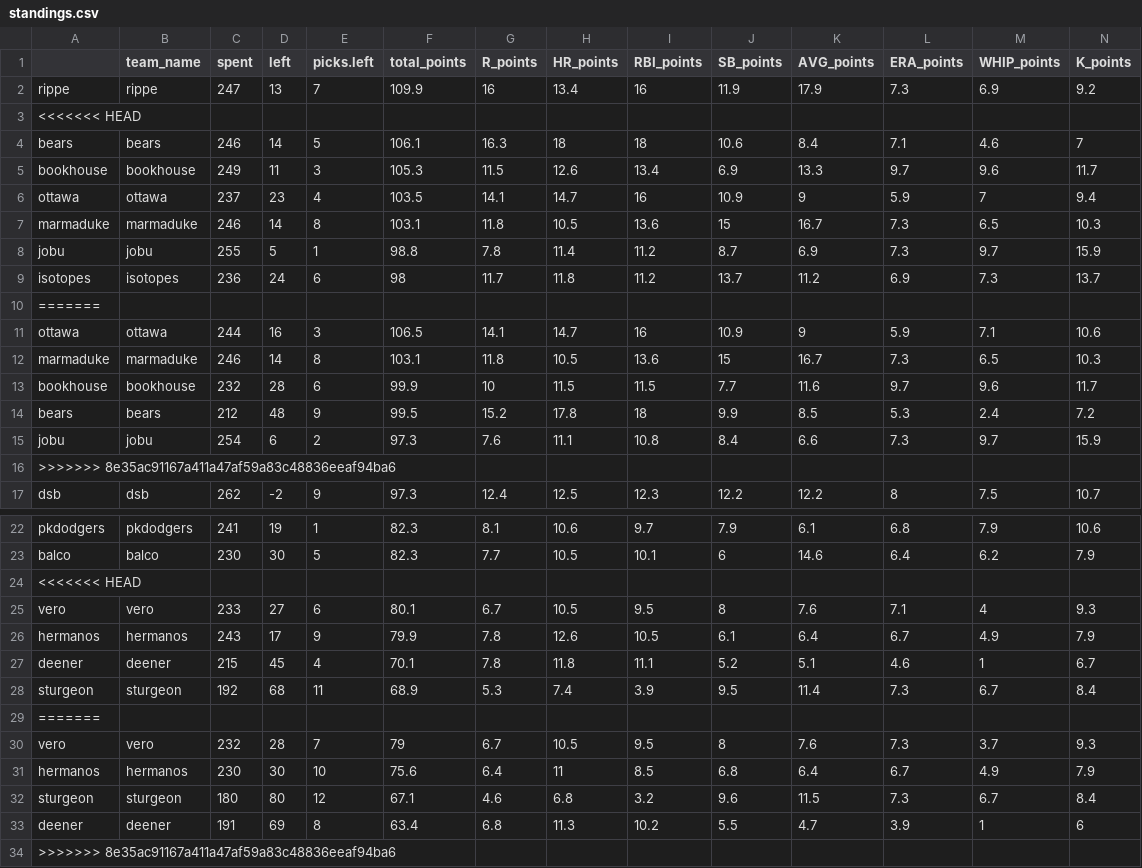
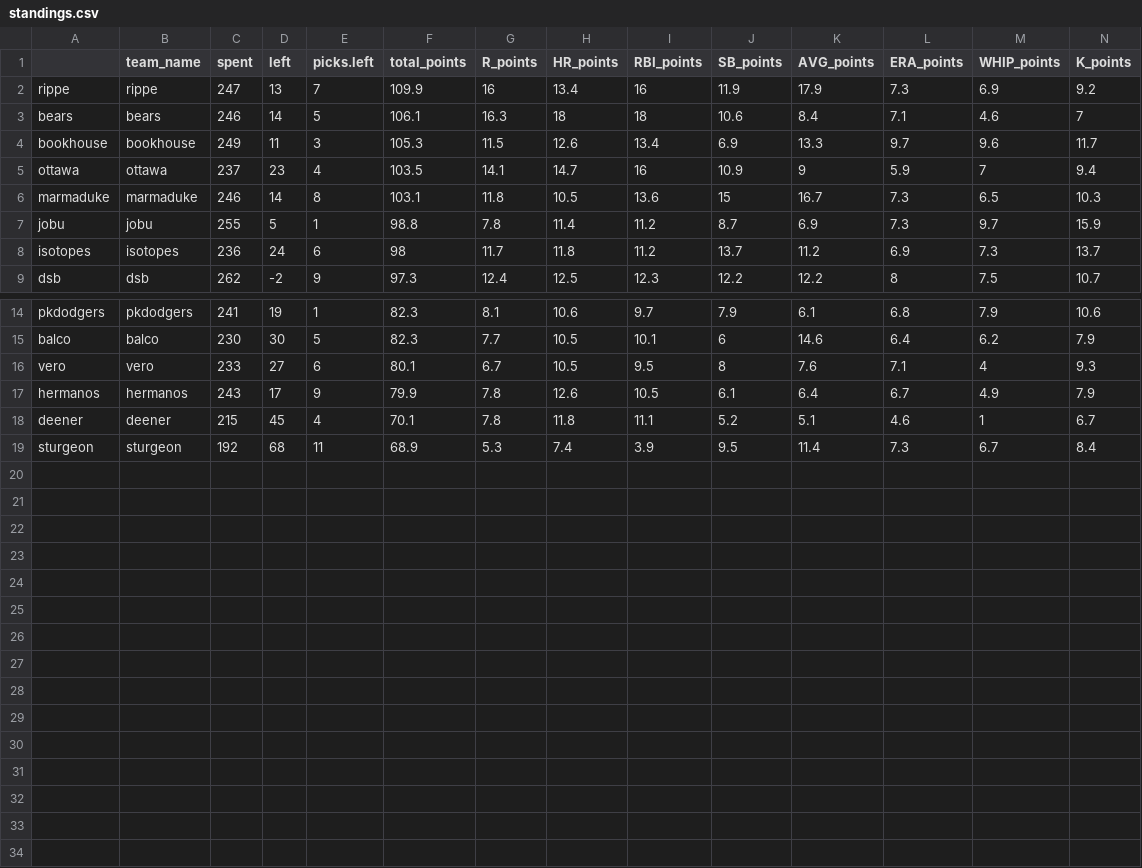
Before and after one commit to seanwllms/Fantasy2020, a CSV file: standings.csv, drawn as a sheet; only a part is shown, gaps mark what is left out; rows hold the shown columns only; the diff names each change by its address in the sheet, - before the commit and + after, or states it on an @@ line.

```diff
--- a/standings.csv
+++ b/standings.csv
-row 3: <<<<<<< HEAD
-row 10: =======
-row 11: ottawa | ottawa | 244 | 16 | 3 | 106.5 | 14.1 | 14.7 | 16 | 10.9 | 9 | 5.9 | 7.1 | 10.6
-row 12: marmaduke | marmaduke | 246 | 14 | 8 | 103.1 | 11.8 | 10.5 | 13.6 | 15 | 16.7 | 7.3 | 6.5 | 10.3
-row 13: bookhouse | bookhouse | 232 | 28 | 6 | 99.9 | 10 | 11.5 | 11.5 | 7.7 | 11.6 | 9.7 | 9.6 | 11.7
-row 14: bears | bears | 212 | 48 | 9 | 99.5 | 15.2 | 17.8 | 18 | 9.9 | 8.5 | 5.3 | 2.4 | 7.2
-row 15: jobu | jobu | 254 | 6 | 2 | 97.3 | 7.6 | 11.1 | 10.8 | 8.4 | 6.6 | 7.3 | 9.7 | 15.9
-row 16: >>>>>>> 8e35ac91167a411a47af59a83c48836eeaf94ba6
-row 24: <<<<<<< HEAD
-row 29: =======
-row 30: vero | vero | 232 | 28 | 7 | 79 | 6.7 | 10.5 | 9.5 | 8 | 7.6 | 7.3 | 3.7 | 9.3
-row 31: hermanos | hermanos | 230 | 30 | 10 | 75.6 | 6.4 | 11 | 8.5 | 6.8 | 6.4 | 6.7 | 4.9 | 7.9
-row 32: sturgeon | sturgeon | 180 | 80 | 12 | 67.1 | 4.6 | 6.8 | 3.2 | 9.6 | 11.5 | 7.3 | 6.7 | 8.4
-row 33: deener | deener | 191 | 69 | 8 | 63.4 | 6.8 | 11.3 | 10.2 | 5.5 | 4.7 | 3.9 | 1 | 6
-row 34: >>>>>>> 8e35ac91167a411a47af59a83c48836eeaf94ba6
```
Also changed, not shown: 4 other files.
